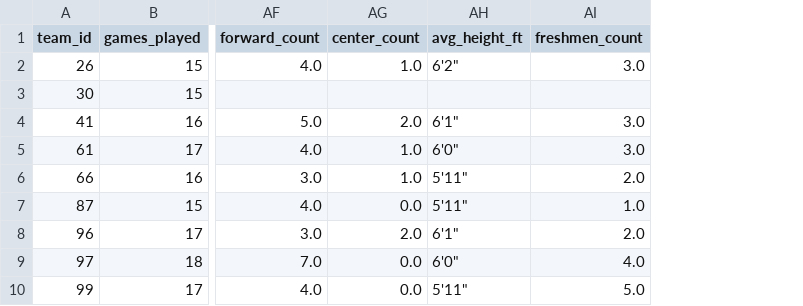
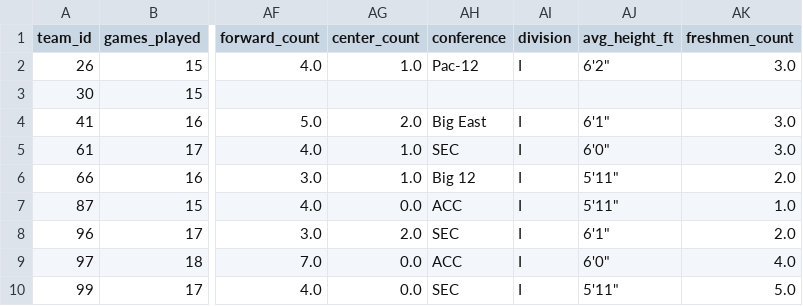
Before and after one commit to kbsmd-sportsmusicdata/wbb_2026_scout_reports, a CSV file: data/processed/roster/team_season_analytic_2026_top25.csv, drawn as a sheet; only a part is shown, gaps mark what is left out; the diff names each change by its address in the sheet, - before the commit and + after, or states it on an @@ line.

```diff
--- a/data/processed/roster/team_season_analytic_2026_top25.csv
+++ b/data/processed/roster/team_season_analytic_2026_top25.csv
+column AH (conference), rows 2-10: Pac-12 |  | Big East | SEC | Big 12 | ACC | SEC | ACC | SEC
+column AI (division), rows 2-10: I |  | I | I | I | I | I | I | I
```
Also changed, not shown: data/processed/roster/team_season_analytic_2026.csv, data/processed/roster/team_season_analytic_2026_top25_enriched.csv, 3 other files.
